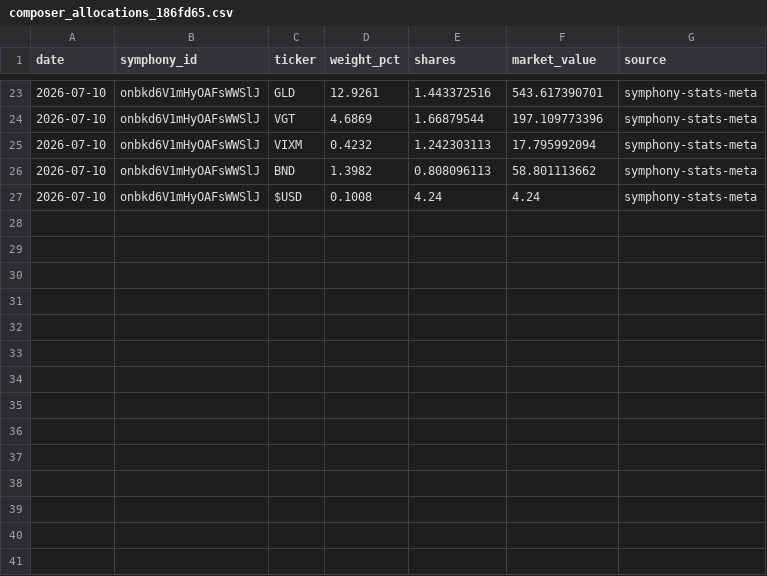
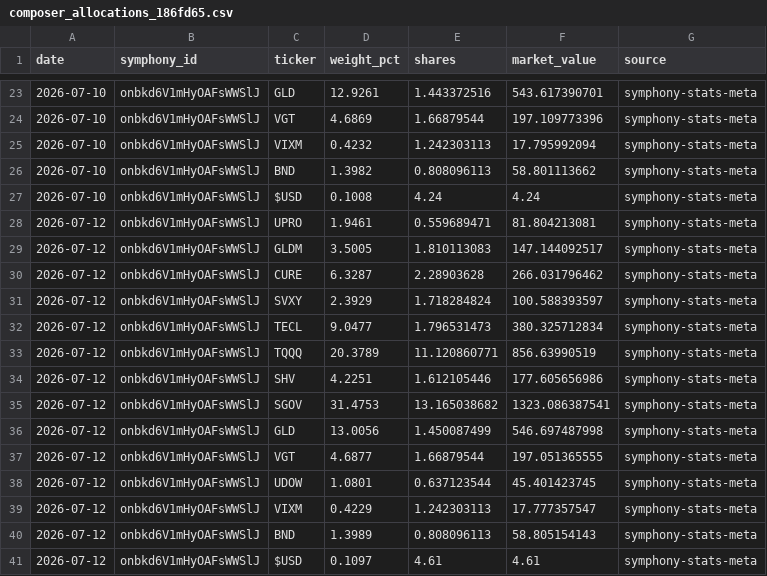
Before and after one commit to brianlee8309/blee-quant-site, a CSV file: composer_allocations_186fd65.csv, drawn as a sheet; only a part is shown, gaps mark what is left out; the diff names each change by its address in the sheet, - before the commit and + after, or states it on an @@ line.

```diff
--- a/composer_allocations_186fd65.csv
+++ b/composer_allocations_186fd65.csv
+row 28: 2026-07-12 | onbkd6V1mHyOAFsWWSlJ | UPRO | 1.9461 | 0.559689471 | 81.804213081 | symphony-stats-meta
+row 29: 2026-07-12 | onbkd6V1mHyOAFsWWSlJ | GLDM | 3.5005 | 1.810113083 | 147.144092517 | symphony-stats-meta
+row 30: 2026-07-12 | onbkd6V1mHyOAFsWWSlJ | CURE | 6.3287 | 2.28903628 | 266.031796462 | symphony-stats-meta
+row 31: 2026-07-12 | onbkd6V1mHyOAFsWWSlJ | SVXY | 2.3929 | 1.718284824 | 100.588393597 | symphony-stats-meta
+row 32: 2026-07-12 | onbkd6V1mHyOAFsWWSlJ | TECL | 9.0477 | 1.796531473 | 380.325712834 | symphony-stats-meta
+row 33: 2026-07-12 | onbkd6V1mHyOAFsWWSlJ | TQQQ | 20.3789 | 11.120860771 | 856.63990519 | symphony-stats-meta
+row 34: 2026-07-12 | onbkd6V1mHyOAFsWWSlJ | SHV | 4.2251 | 1.612105446 | 177.605656986 | symphony-stats-meta
+row 35: 2026-07-12 | onbkd6V1mHyOAFsWWSlJ | SGOV | 31.4753 | 13.165038682 | 1323.086387541 | symphony-stats-meta
+row 36: 2026-07-12 | onbkd6V1mHyOAFsWWSlJ | GLD | 13.0056 | 1.450087499 | 546.697487998 | symphony-stats-meta
+row 37: 2026-07-12 | onbkd6V1mHyOAFsWWSlJ | VGT | 4.6877 | 1.66879544 | 197.051365555 | symphony-stats-meta
+row 38: 2026-07-12 | onbkd6V1mHyOAFsWWSlJ | UDOW | 1.0801 | 0.637123544 | 45.401423745 | symphony-stats-meta
+row 39: 2026-07-12 | onbkd6V1mHyOAFsWWSlJ | VIXM | 0.4229 | 1.242303113 | 17.777357547 | symphony-stats-meta
+row 40: 2026-07-12 | onbkd6V1mHyOAFsWWSlJ | BND | 1.3989 | 0.808096113 | 58.805154143 | symphony-stats-meta
+row 41: 2026-07-12 | onbkd6V1mHyOAFsWWSlJ | $USD | 0.1097 | 4.61 | 4.61 | symphony-stats-meta
```
Also changed, not shown: composer_allocations_185_3yr2.csv, composer_allocations_185v2.csv, 21 other files.
